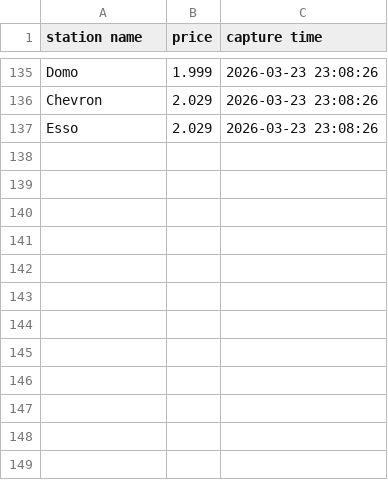
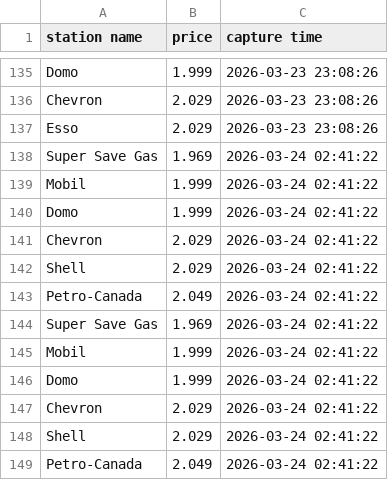
Before and after one commit to yung2004/gaspricetracker, a CSV file: data/richmond/vendors.csv, drawn as a sheet; only a part is shown, gaps mark what is left out.

```diff
--- a/data/richmond/vendors.csv
+++ b/data/richmond/vendors.csv
@@ -137 +137,13 @@ Chevron,2.029,2026-03-23 23:08:26
 Esso,2.029,2026-03-23 23:08:26
+Super Save Gas,1.969,2026-03-24 02:41:22
+Mobil,1.999,2026-03-24 02:41:22
+Domo,1.999,2026-03-24 02:41:22
+Chevron,2.029,2026-03-24 02:41:22
+Shell,2.029,2026-03-24 02:41:22
+Petro-Canada,2.049,2026-03-24 02:41:22
+Super Save Gas,1.969,2026-03-24 02:41:22
+Mobil,1.999,2026-03-24 02:41:22
+Domo,1.999,2026-03-24 02:41:22
+Chevron,2.029,2026-03-24 02:41:22
+Shell,2.029,2026-03-24 02:41:22
+Petro-Canada,2.049,2026-03-24 02:41:22
```
Also changed, not shown: data/richmond/avg.csv, 2 other files.
